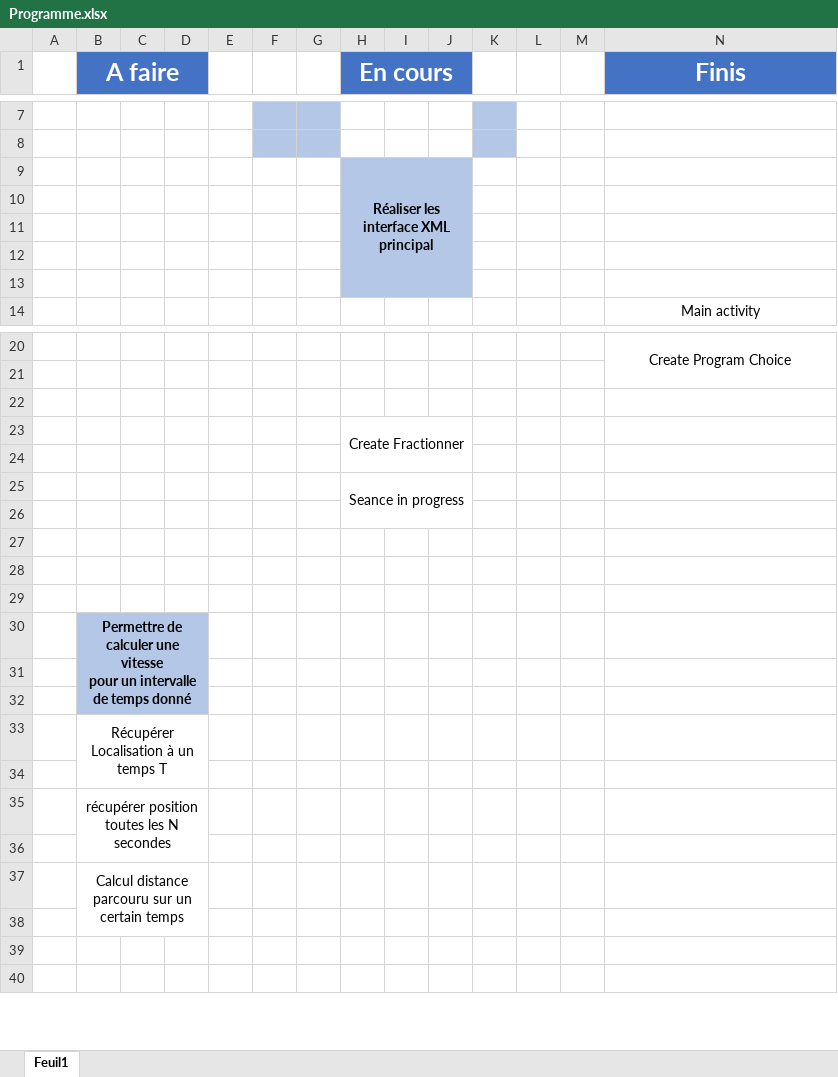
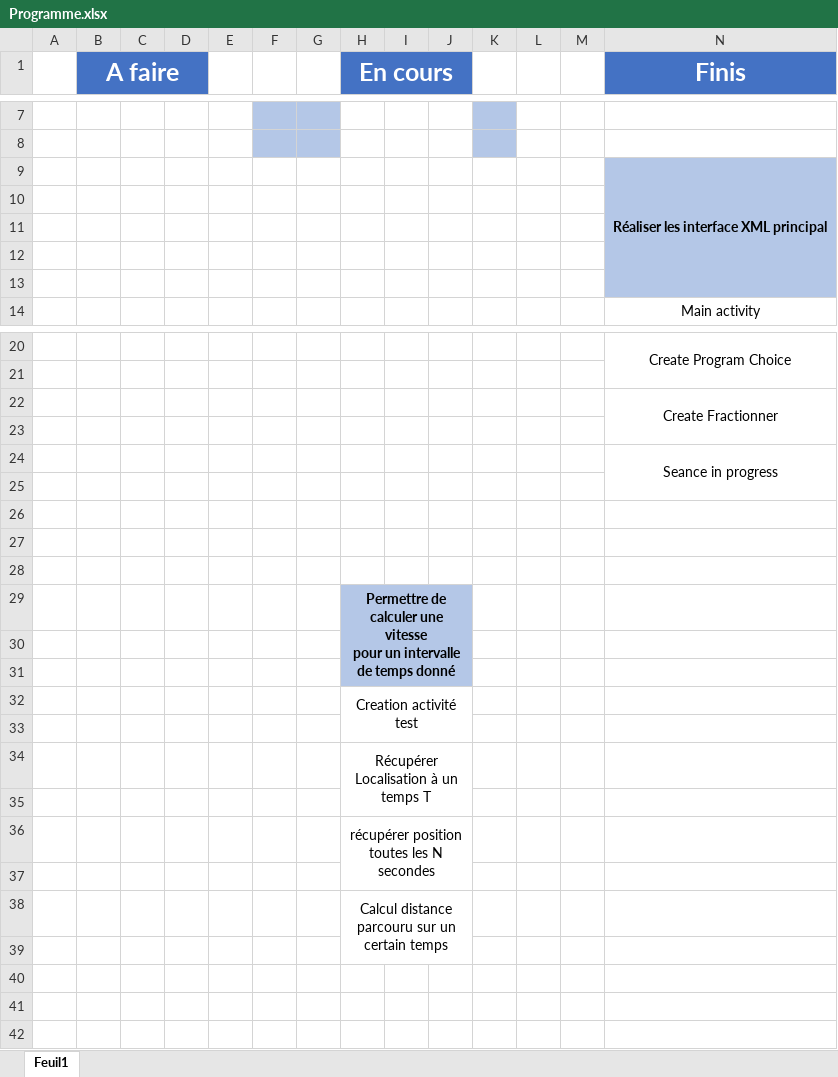
Before and after one commit to Yannou71/Fractionne, an Excel workbook: Programme.xlsx, sheet Feuil1, drawn as a sheet; only a part is shown, gaps mark what is left out; values as stored, in another font and other column widths than the file's, no borders; removed rows and columns are numbered as before the commit, all else as after; ↵ is a line break in a cell; the diff names each change by its address in the sheet, - before the commit and + after, or states it on an @@ line.

Commit message:
Excel : Creation activité XML done

```diff
--- a/Programme.xlsx (sheet Feuil1)
+++ b/Programme.xlsx (sheet Feuil1)
-row 9:  |  |  |  |  |  |  | Réaliser les interface XML principal
+row 9:  |  |  |  |  |  |  |  |  |  |  |  |  | Réaliser les interface XML principal
-H10:J13 fill: #B4C7E7
+H10:J13 fill: none
-N10:N13 fill: none
+N10:N13 fill: #B4C7E7
+row 22:  |  |  |  |  |  |  |  |  |  |  |  |  | Create Fractionner
-row 23:  |  |  |  |  |  |  | Create Fractionner
-N24 (Finis): (empty)
+N24 (Finis): Seance in progress
+N24:N25 merged
-row 25:  |  |  |  |  |  |  | Seance in progress
-row 30:  | Permettre de calculer une vitesse ↵ pour un intervalle de temps donné
+row 29:  |  |  |  |  |  |  | Permettre de calculer une vitesse ↵ pour un intervalle de temps donné
-B30:D31 fill: #B4C7E7
+B30:D31 fill: none
-H30:J31 fill: none
+H30:J31 fill: #B4C7E7
-row 33:  | Récupérer Localisation à un temps T
+row 32:  |  |  |  |  |  |  | Creation activité test
-row 35:  | récupérer position toutes les N secondes
+row 34:  |  |  |  |  |  |  | Récupérer Localisation à un temps T
+row 36:  |  |  |  |  |  |  | récupérer position toutes les N secondes
-B37 (A faire): Calcul distance parcouru sur un certain temps
+B37 (A faire): (empty)
-B37:D38 merged
+row 38:  |  |  |  |  |  |  | Calcul distance parcouru sur un certain temps
+row 39: (empty)
```
